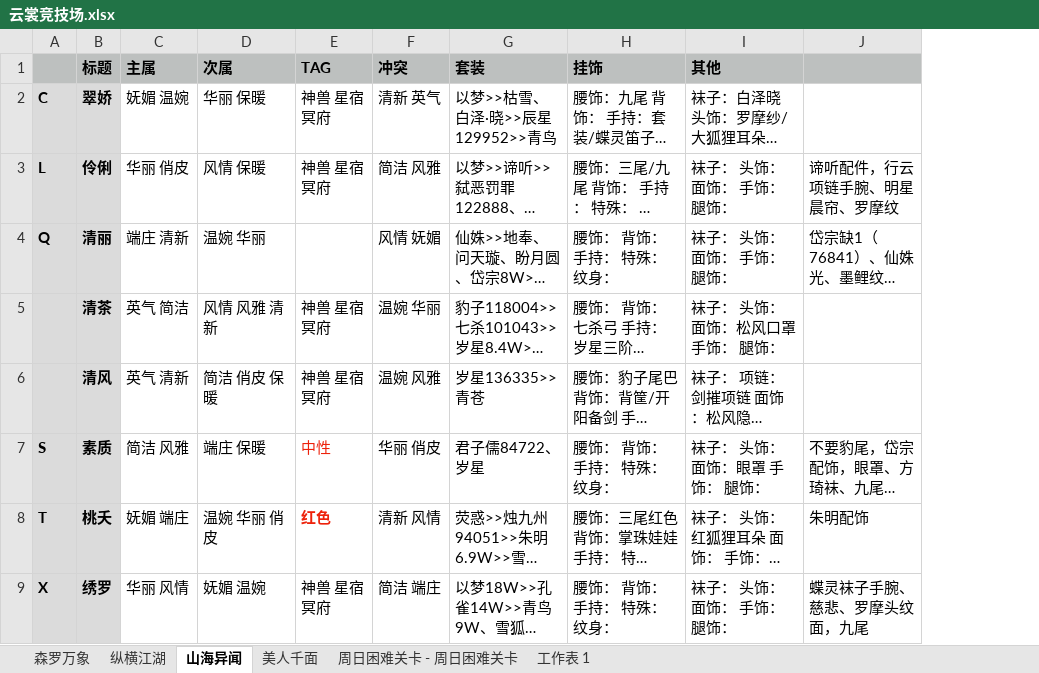
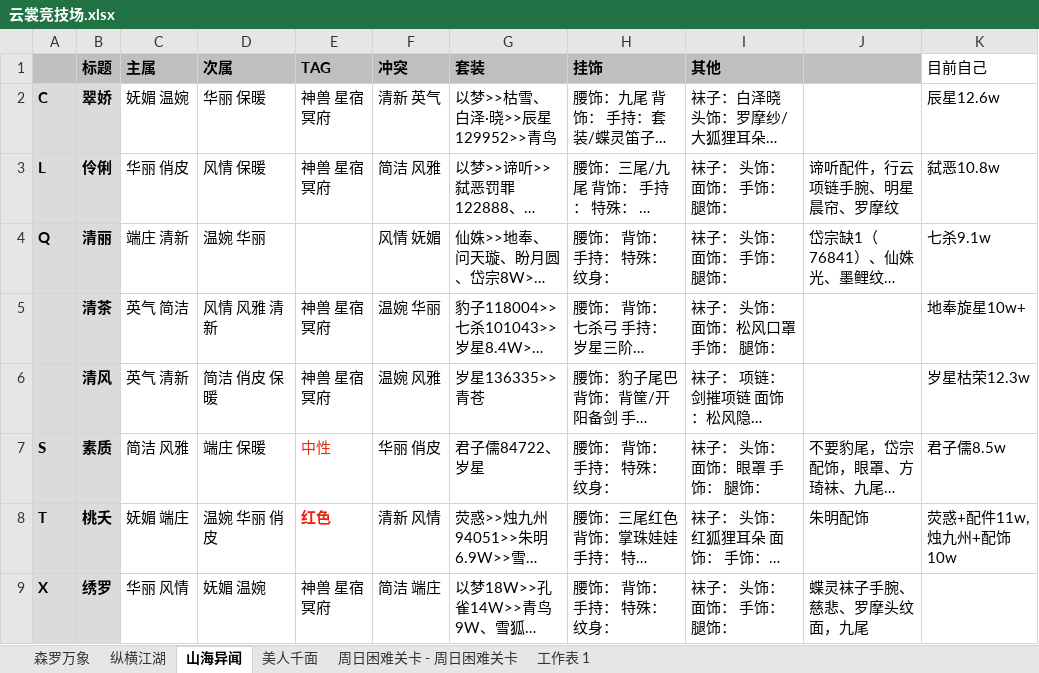
Before and after one commit to singlejoyce/ysyy, an Excel workbook: 云裳竞技场.xlsx, sheet 山海异闻, drawn as a sheet; only a part is shown; long unchanged cells end in …; values as stored, in another font and other column widths than the file's, no borders; the diff names each change by its address in the sheet, - before the commit and + after, or states it on an @@ line.

```diff
--- a/云裳竞技场.xlsx (sheet 山海异闻)
+++ b/云裳竞技场.xlsx (sheet 山海异闻)
+column K (目前自己), rows 2-8: 辰星12.6w | 弑恶10.8w | 七杀9.1w | 地奉旋星10w+ | 岁星枯荣12.3w | 君子儒8.5w | 荧惑+配件11w,烛九州+配饰10w
```
Also changed, not shown: sheet 森罗万象, sheet 纵横江湖, 1 other file.
